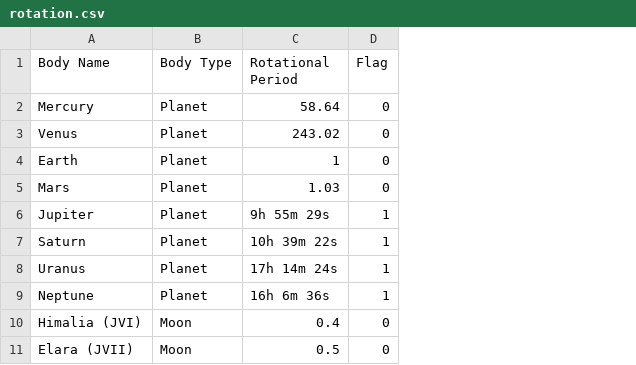
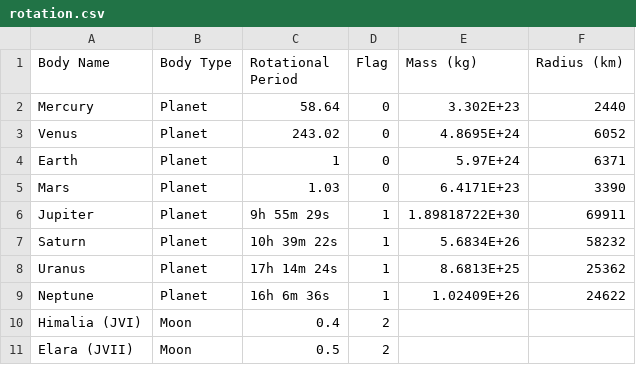
Before and after one commit to AstroMusers/aegis, a CSV file: rotation.csv, drawn as a sheet; the diff names each change by its address in the sheet, - before the commit and + after, or states it on an @@ line.

Commit message:
Updated the exoplanet rotation rate function to sample from spin angular momenta of solar system planets. Implemented this in all the scripts.

```diff
--- a/rotation.csv
+++ b/rotation.csv
+column E (Mass (kg)), rows 2-9: 3.302E+23 | 4.8695E+24 | 5.97E+24 | 6.4171E+23 | 1.89818722E+30 | 5.6834E+26 | 8.6813E+25 | 1.02409E+26
+column F (Radius (km)), rows 2-9: 2440 | 6052 | 6371 | 3390 | 69911 | 58232 | 25362 | 24622
-D10:D11 (Flag): 0
+D10:D11 (Flag): 2
```
Also changed, not shown: 3 other files.
